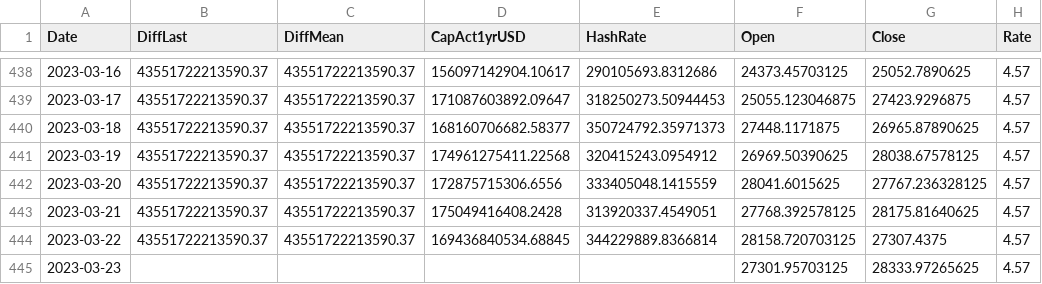
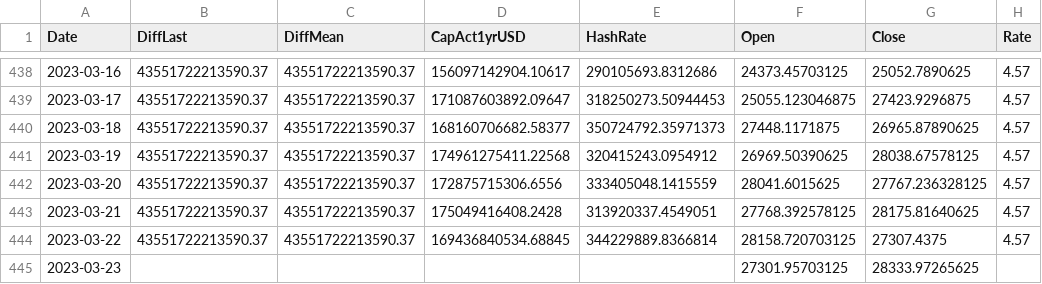
Before and after one commit to williamnordberg/adam_trader, a CSV file: main_dataset.csv, drawn as a sheet; only a part is shown, gaps mark what is left out.

```diff
--- a/main_dataset.csv
+++ b/main_dataset.csv
@@ -444,2 +444,2 @@ Date,DiffLast,DiffMean,CapAct1yrUSD,HashRate,Open,Close,Rate
 2023-03-22,43551722213590.37,43551722213590.37,169436840534.68845,344229889.8366814,28158.720703125,27307.4375,4.57
-2023-03-23,,,,,27301.95703125,28333.97265625,4.57
+2023-03-23,,,,,27301.95703125,28333.97265625,
```
Also changed, not shown: latest_info_saved.csv, 2 other files.
